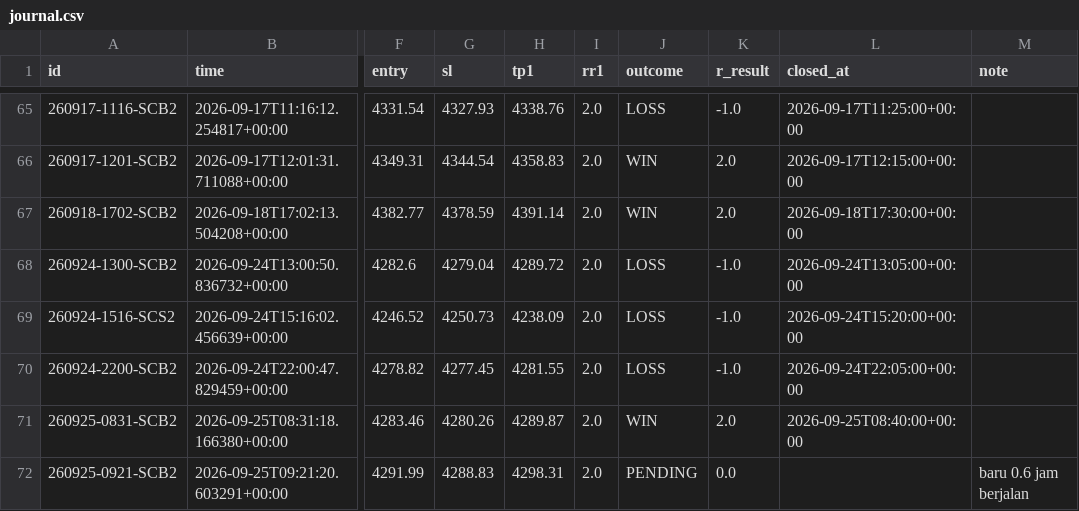
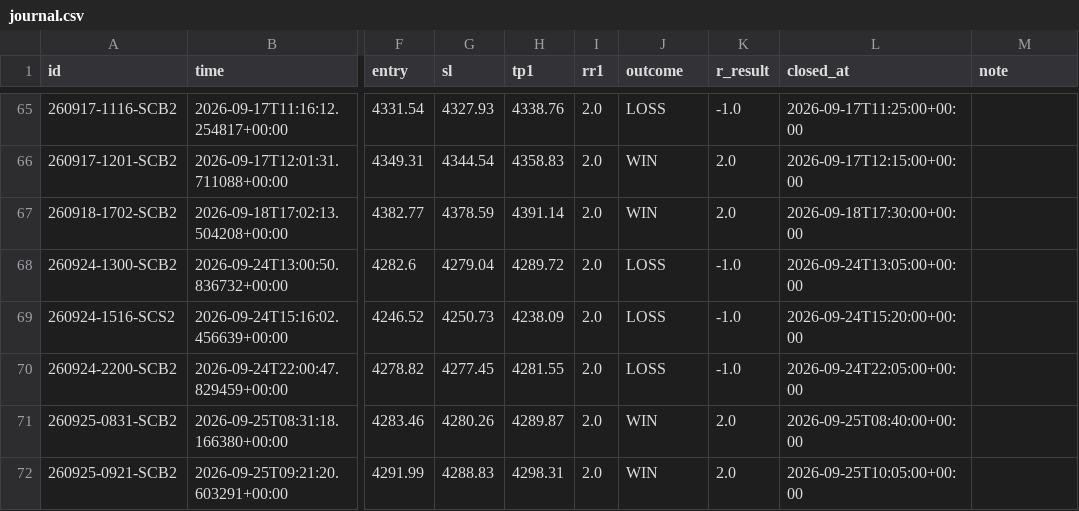
Before and after one commit to thesarpandjiux/xausignal, a CSV file: journal.csv, drawn as a sheet; only a part is shown, gaps mark what is left out; the diff names each change by its address in the sheet, - before the commit and + after, or states it on an @@ line.

```diff
--- a/journal.csv
+++ b/journal.csv
-J72 (outcome): PENDING
+J72 (outcome): WIN
-K72 (r_result): 0.0
+K72 (r_result): 2.0
-L72 (closed_at): (empty)
+L72 (closed_at): 2026-09-25T10:05:00+00:00
-M72 (note): baru 0.6 jam berjalan
+M72 (note): (empty)
```
Also changed, not shown: 3 other files.
